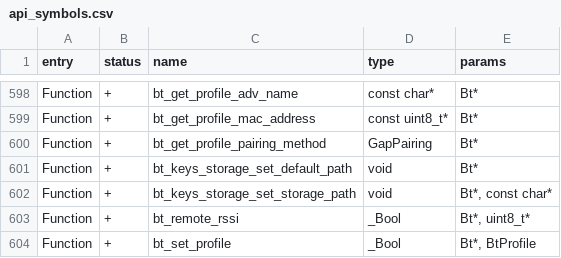
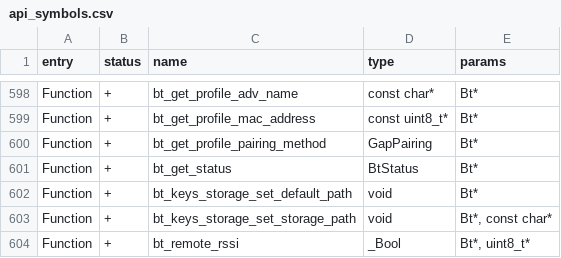
Before and after one commit to WireSeed/FlipperZero-RogueMaster, a CSV file: firmware/targets/f7/api_symbols.csv, drawn as a sheet; only a part is shown, gaps mark what is left out; the shorter side is filled out with more unchanged rows.

```diff
--- a/firmware/targets/f7/api_symbols.csv
+++ b/firmware/targets/f7/api_symbols.csv
@@ -600,2 +600,3 @@ Function,+,bt_get_profile_mac_address,const uint8_t*,Bt*
 Function,+,bt_get_profile_pairing_method,GapPairing,Bt*
+Function,+,bt_get_status,BtStatus,Bt*
 Function,+,bt_keys_storage_set_default_path,void,Bt*
```
Also changed, not shown: 18 other files.
